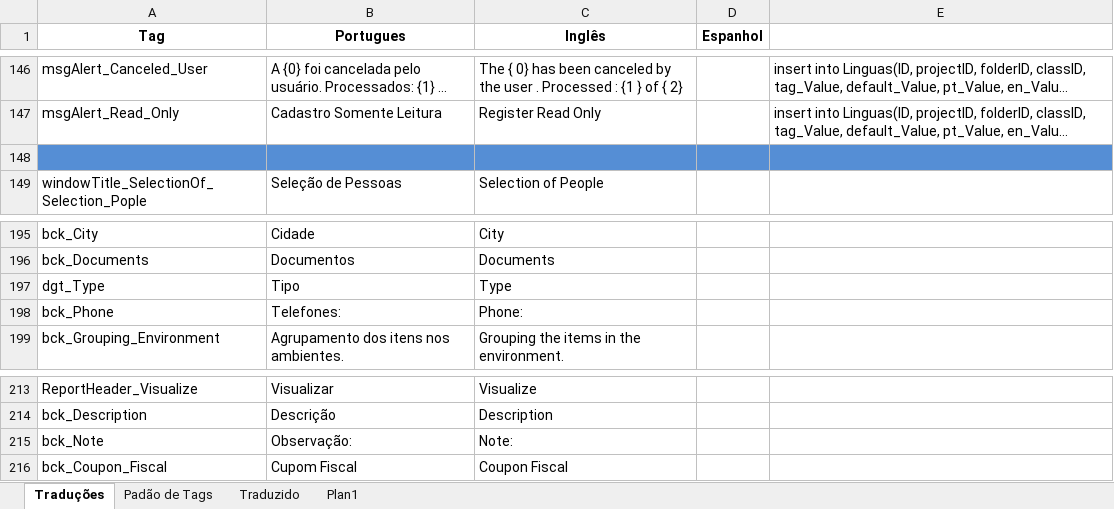
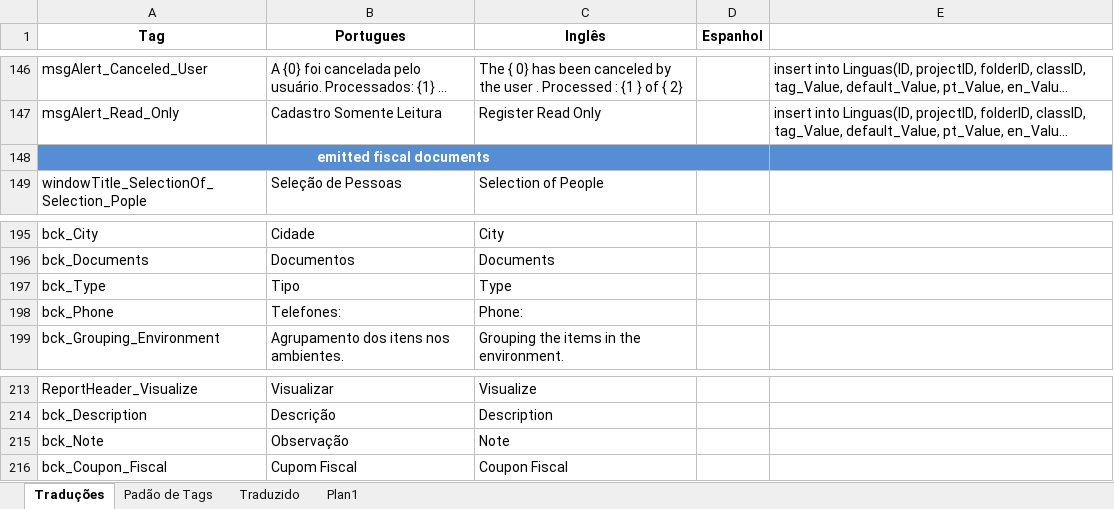
Before and after one commit to maiconskyy/Manager, an Excel workbook: Tradução - Maicon/Traduções_teste_maicon.xlsx, sheet Traduções, drawn as a sheet; only a part is shown, gaps mark what is left out; long unchanged cells end in …; values as stored, in another font and other column widths than the file's, no borders; the diff covers the shown part only; the diff names each change by its address in the sheet, - before the commit and + after, or states it on an @@ line.

Commit message:
Maicon
traduções

```diff
--- a/Tradução - Maicon/Traduções_teste_maicon.xlsx (sheet Traduções)
+++ b/Tradução - Maicon/Traduções_teste_maicon.xlsx (sheet Traduções)
-A148 (Tag): (empty)
+A148 (Tag): emitted fiscal documents
+A148:D148 merged
-A197 (Tag): dgt_Type
+A197 (Tag): bck_Type
-B215 (Portugues): Observação:
+B215 (Portugues): Observação
-C215 (Inglês): Note:
+C215 (Inglês): Note
```
Also changed, not shown: 78 added rows, 1 edited cell and cell formats elsewhere in this sheet, sheet Padão de Tags.
